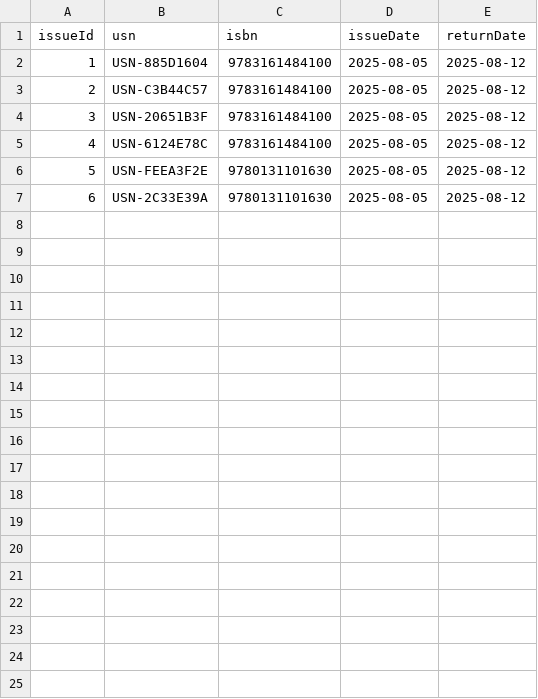
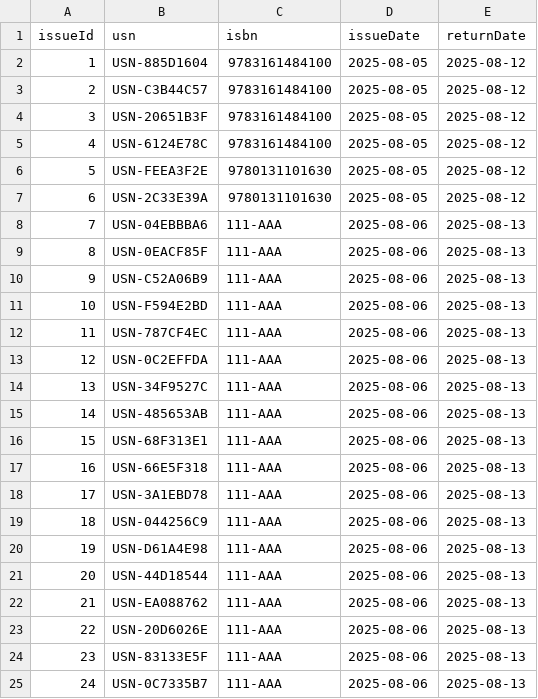
Before and after one commit to YronJack/Library, a CSV file: data/issues.csv, drawn as a sheet.

Commit message:
Testing Issue Actions done and WIP CreateBookActionTest

```diff
--- a/data/issues.csv
+++ b/data/issues.csv
@@ -7 +7,19 @@ issueId,usn,isbn,issueDate,returnDate
 6,USN-2C33E39A,9780131101630,2025-08-05,2025-08-12
+7,USN-04EBBBA6,111-AAA,2025-08-06,2025-08-13
+8,USN-0EACF85F,111-AAA,2025-08-06,2025-08-13
+9,USN-C52A06B9,111-AAA,2025-08-06,2025-08-13
+10,USN-F594E2BD,111-AAA,2025-08-06,2025-08-13
+11,USN-787CF4EC,111-AAA,2025-08-06,2025-08-13
+12,USN-0C2EFFDA,111-AAA,2025-08-06,2025-08-13
+13,USN-34F9527C,111-AAA,2025-08-06,2025-08-13
+14,USN-485653AB,111-AAA,2025-08-06,2025-08-13
+15,USN-68F313E1,111-AAA,2025-08-06,2025-08-13
+16,USN-66E5F318,111-AAA,2025-08-06,2025-08-13
+17,USN-3A1EBD78,111-AAA,2025-08-06,2025-08-13
+18,USN-044256C9,111-AAA,2025-08-06,2025-08-13
+19,USN-D61A4E98,111-AAA,2025-08-06,2025-08-13
+20,USN-44D18544,111-AAA,2025-08-06,2025-08-13
+21,USN-EA088762,111-AAA,2025-08-06,2025-08-13
+22,USN-20D6026E,111-AAA,2025-08-06,2025-08-13
+23,USN-83133E5F,111-AAA,2025-08-06,2025-08-13
+24,USN-0C7335B7,111-AAA,2025-08-06,2025-08-13
```
Also changed, not shown: 6 other files.
